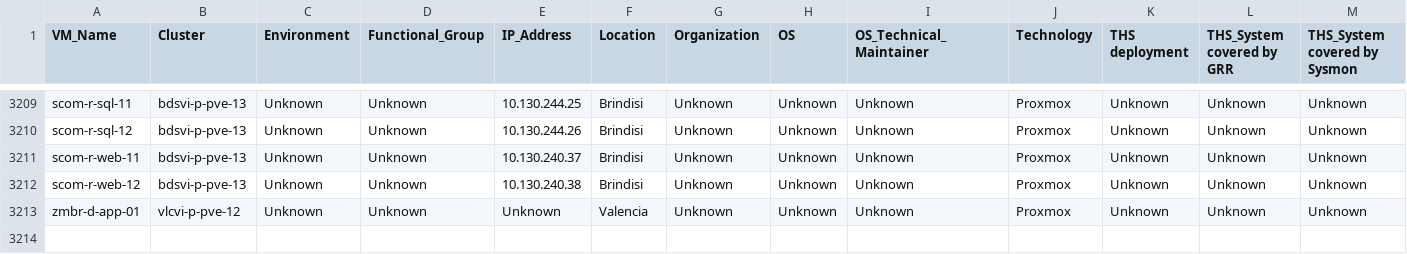
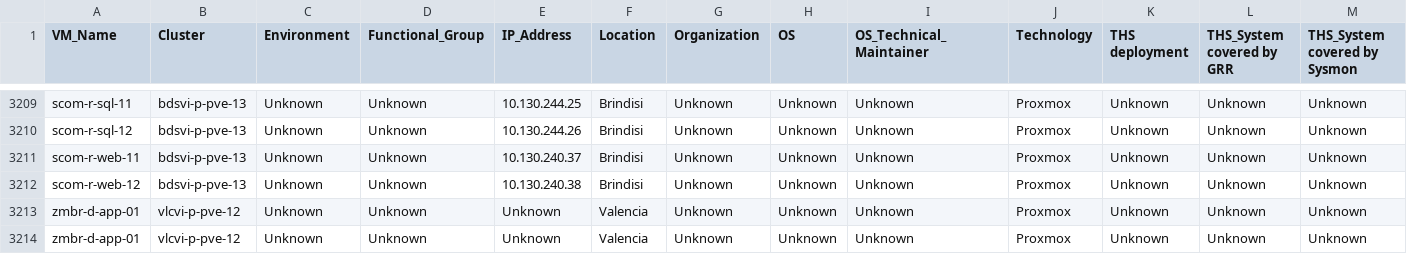
Before and after one commit to XiangyuZheng-UNGSC/Automatic-Inventory-Update, a CSV file: Asset_Inventory_Updated.csv, drawn as a sheet; only a part is shown, gaps mark what is left out; rows hold the shown columns only; the diff names each change by its address in the sheet, - before the commit and + after, or states it on an @@ line.

Commit message:
Update Asset_Inventory_Updated.csv

```diff
--- a/Asset_Inventory_Updated.csv
+++ b/Asset_Inventory_Updated.csv
+row 3214: zmbr-d-app-01 | vlcvi-p-pve-12 | Unknown | Unknown | Unknown | Valencia | Unknown | Unknown | Unknown | Proxmox | Unknown | Unknown | Unknown
```
